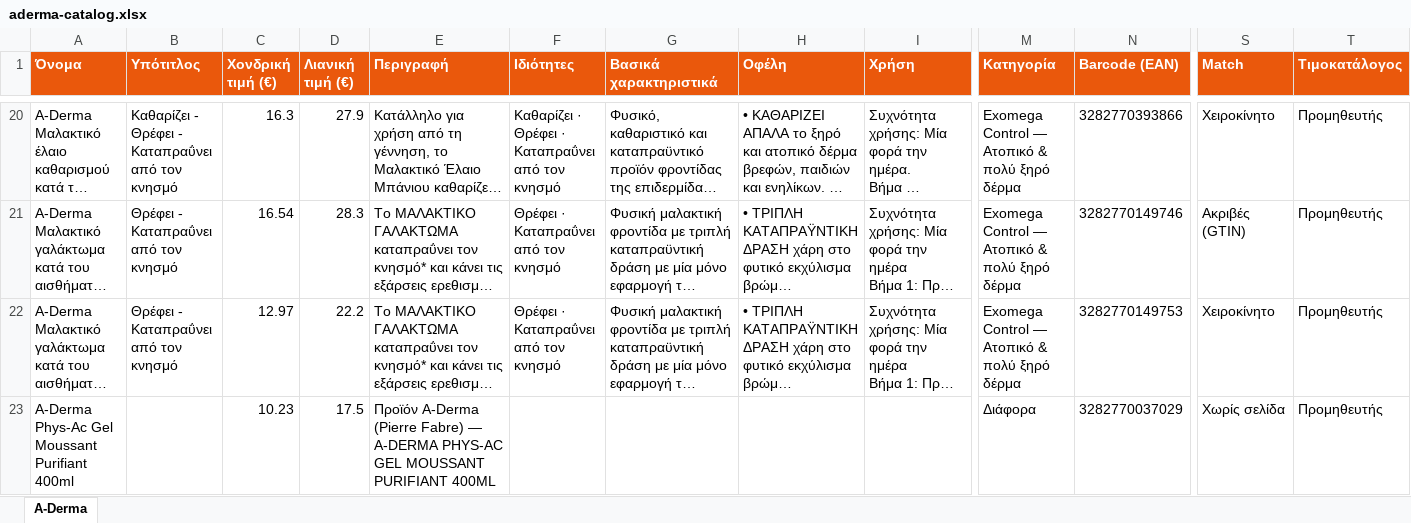
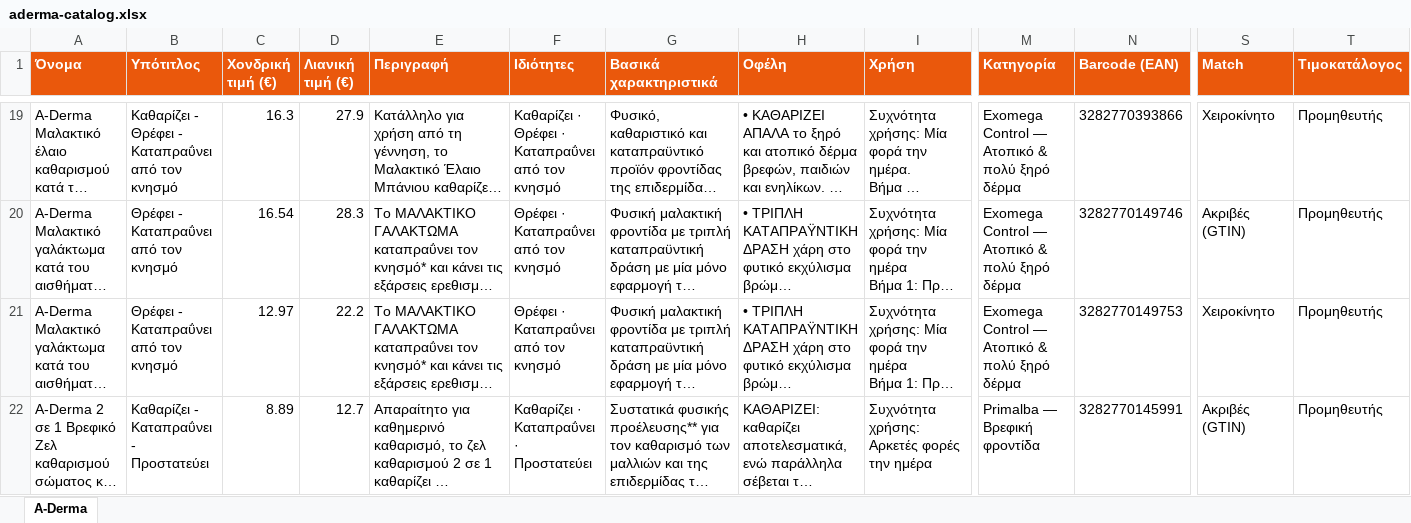
Before and after one commit to tasosnikitakis/sunscreens-, an Excel workbook: aderma-catalog.xlsx, sheet A-Derma, drawn as a sheet; only a part is shown, gaps mark what is left out; the shorter side is filled out with more unchanged rows; long unchanged cells end in …; values as stored, in another font and other column widths than the file's, no borders; rows hold the shown columns only; the diff covers the shown part only; the diff names each change by its address in the sheet, - before the commit and + after, or states it on an @@ line.

```diff
--- a/aderma-catalog.xlsx (sheet A-Derma)
+++ b/aderma-catalog.xlsx (sheet A-Derma)
-row 23: A-Derma Phys-Ac Gel Moussant Purifiant 400ml |  | 10.23 | 17.5 | Προϊόν A-Derma (Pierre Fabre) — A-DERMA PHYS-AC GEL MOUSSANT PURIFIANT 400ML |  |  |  |  | Διάφορα | 3282770037029 | Χωρίς σελίδα | Προμηθευτής
```
Also changed, not shown: 2 removed rows elsewhere in this sheet, 13 other files.
